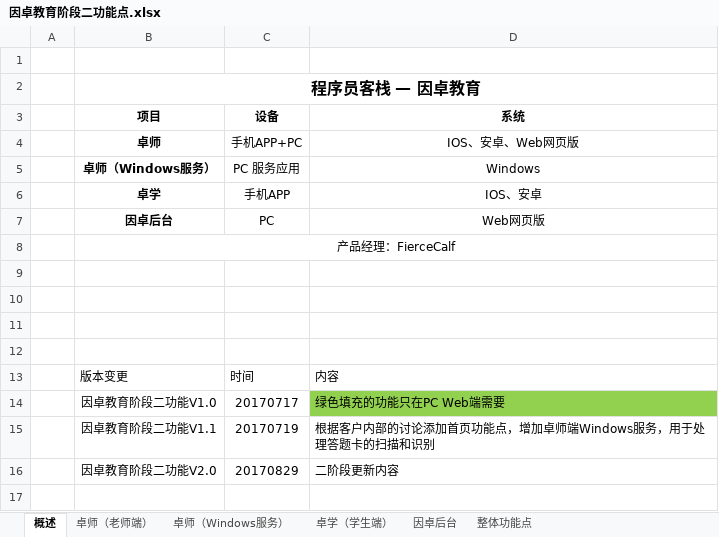
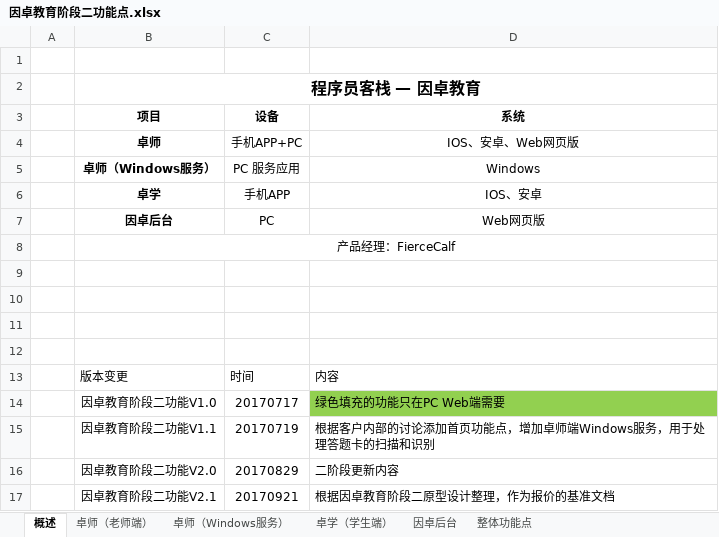
Before and after one commit to wenhulove333/part-time-job, an Excel workbook: 程序员客栈项目/因卓科技教育平台/因卓教育阶段二/需求输出/因卓教育阶段二功能点.xlsx, sheet 概述, drawn as a sheet; values as stored, in another font and other column widths than the file's, no borders; the diff names each change by its address in the sheet, - before the commit and + after, or states it on an @@ line.

```diff
--- a/程序员客栈项目/因卓科技教育平台/因卓教育阶段二/需求输出/因卓教育阶段二功能点.xlsx (sheet 概述)
+++ b/程序员客栈项目/因卓科技教育平台/因卓教育阶段二/需求输出/因卓教育阶段二功能点.xlsx (sheet 概述)
+row 17:  | 因卓教育阶段二功能V2.1 | 20170921 | 根据因卓教育阶段二原型设计整理，作为报价的基准文档
```
Also changed, not shown: 7 other files.
